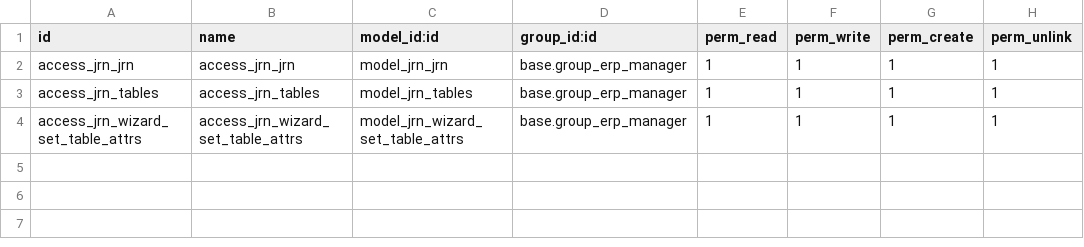
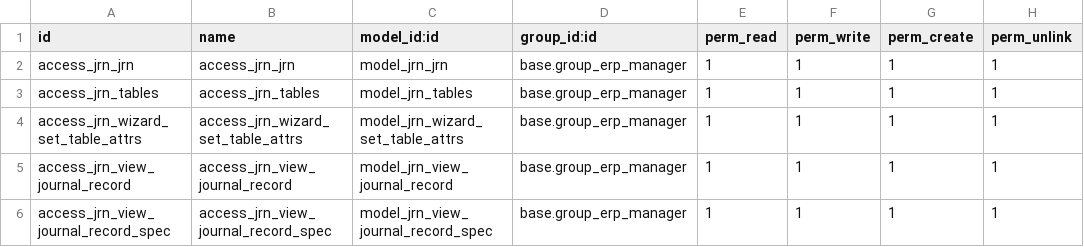
Before and after one commit to LapushkovDV/ODOO, a CSV file: jrn/security/ir.model.access.csv, drawn as a sheet.

```diff
--- a/jrn/security/ir.model.access.csv
+++ b/jrn/security/ir.model.access.csv
@@ -4 +4,3 @@ access_jrn_tables,access_jrn_tables,model_jrn_tables,base.group_erp_manager,1,1,
 access_jrn_wizard_set_table_attrs,access_jrn_wizard_set_table_attrs,model_jrn_wizard_set_table_attrs,base.group_erp_manager,1,1,1,1
+access_jrn_view_journal_record,access_jrn_view_journal_record,model_jrn_view_journal_record,base.group_erp_manager,1,1,1,1
+access_jrn_view_journal_record_spec,access_jrn_view_journal_record_spec,model_jrn_view_journal_record_spec,base.group_erp_manager,1,1,1,1
```
Also changed, not shown: 8 other files.
